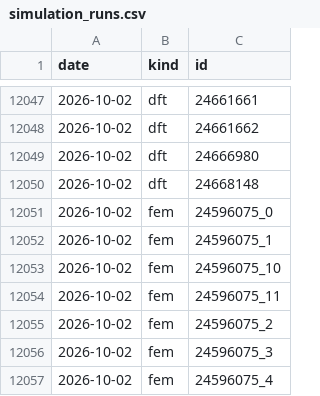
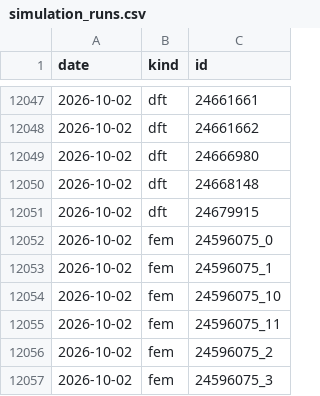
Before and after one commit to yjinyoo/yjinyoo.github.io, a CSV file: assets/data/simulation_runs.csv, drawn as a sheet; only a part is shown, gaps mark what is left out; the shorter side is filled out with more unchanged rows.

```diff
--- a/assets/data/simulation_runs.csv
+++ b/assets/data/simulation_runs.csv
@@ -12050,2 +12050,3 @@ date,kind,id
 2026-10-02,dft,24668148
+2026-10-02,dft,24679915
 2026-10-02,fem,24596075_0
```
Also changed, not shown: 3 other files.
